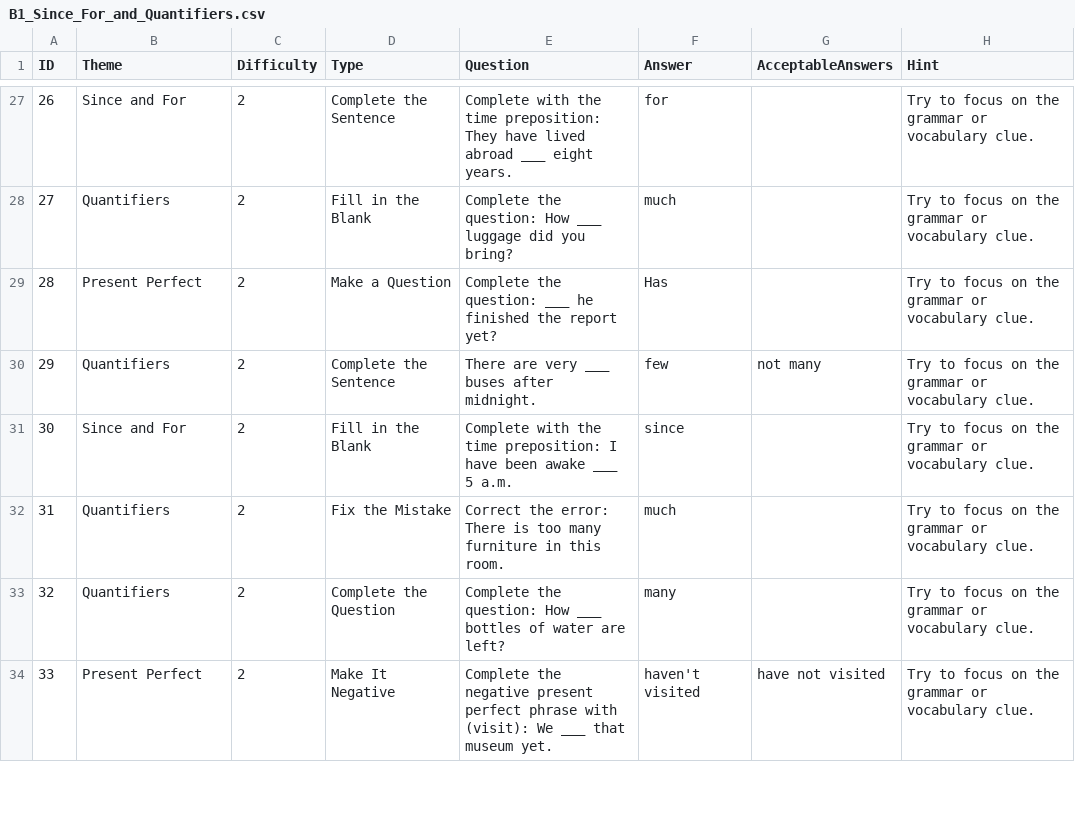
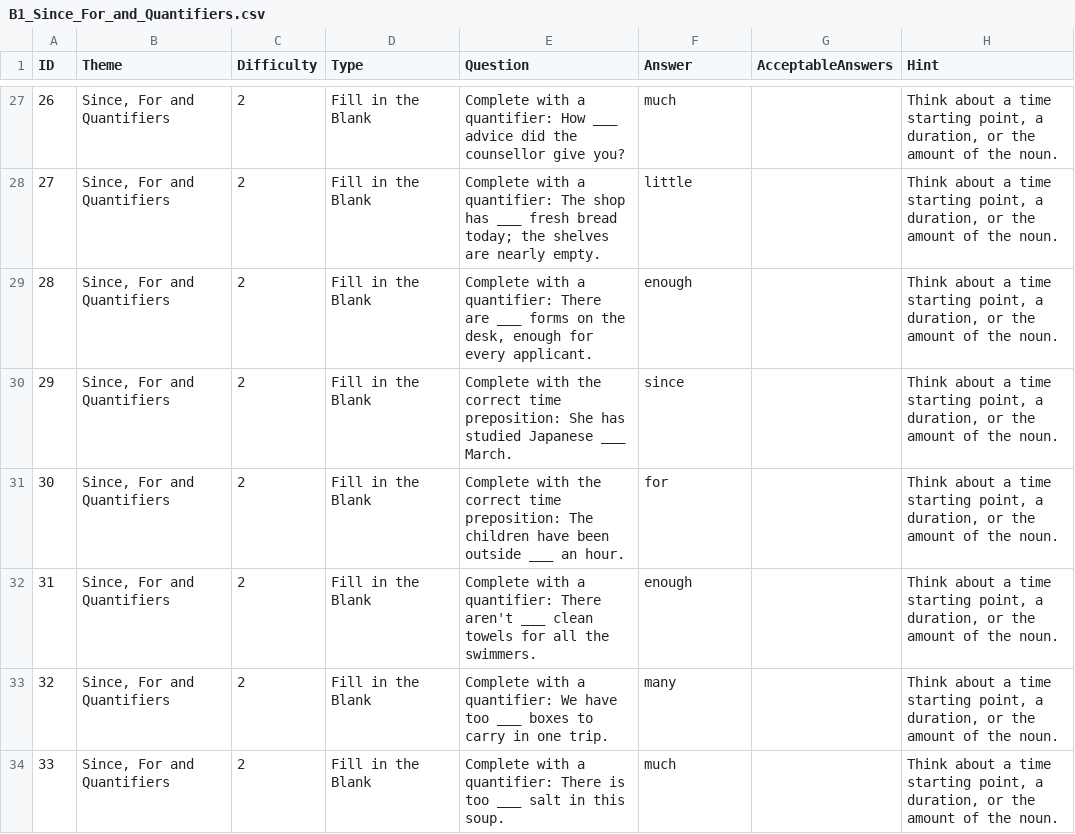
Before and after one commit to stephenfagen/english-quest, a CSV file: B1_Since_For_and_Quantifiers.csv, drawn as a sheet; only a part is shown, gaps mark what is left out; the diff covers the shown part only.

Commit message:
Review and correct question pack prompts and answers

```diff
--- a/B1_Since_For_and_Quantifiers.csv
+++ b/B1_Since_For_and_Quantifiers.csv
@@ -27,8 +27,8 @@
-26,Since and For,2,Complete the Sentence,Complete with the time preposition: They have lived abroad ___ eight years.,for,,Try to focus on the grammar or vocabulary clue.
-27,Quantifiers,2,Fill in the Blank,Complete the question: How ___ luggage did you bring?,much,,Try to focus on the grammar or vocabulary clue.
-28,Present Perfect,2,Make a Question,Complete the question: ___ he finished the report yet?,Has,,Try to focus on the grammar or vocabulary clue.
-29,Quantifiers,2,Complete the Sentence,There are very ___ buses after midnight.,few,not many,Try to focus on the grammar or vocabulary clue.
-30,Since and For,2,Fill in the Blank,Complete with the time preposition: I have been awake ___ 5 a.m.,since,,Try to focus on the grammar or vocabulary clue.
-31,Quantifiers,2,Fix the Mistake,Correct the error: There is too many furniture in this room.,much,,Try to focus on the grammar or vocabulary clue.
-32,Quantifiers,2,Complete the Question,Complete the question: How ___ bottles of water are left?,many,,Try to focus on the grammar or vocabulary clue.
-33,Present Perfect,2,Make It Negative,Complete the negative present perfect phrase with (visit): We ___ that museum yet.,haven't visited,have not visited,Try to focus on the grammar or vocabulary clue.
+26,"Since, For and Quantifiers",2,Fill in the Blank,Complete with a quantifier: How ___ advice did the counsellor give you?,much,,"Think about a time starting point, a duration, or the amount of the noun."
+27,"Since, For and Quantifiers",2,Fill in the Blank,Complete with a quantifier: The shop has ___ fresh bread today; the shelves are nearly empty.,little,,"Think about a time starting point, a duration, or the amount of the noun."
+28,"Since, For and Quantifiers",2,Fill in the Blank,"Complete with a quantifier: There are ___ forms on the desk, enough for every applicant.",enough,,"Think about a time starting point, a duration, or the amount of the noun."
+29,"Since, For and Quantifiers",2,Fill in the Blank,Complete with the correct time preposition: She has studied Japanese ___ March.,since,,"Think about a time starting point, a duration, or the amount of the noun."
+30,"Since, For and Quantifiers",2,Fill in the Blank,Complete with the correct time preposition: The children have been outside ___ an hour.,for,,"Think about a time starting point, a duration, or the amount of the noun."
+31,"Since, For and Quantifiers",2,Fill in the Blank,Complete with a quantifier: There aren't ___ clean towels for all the swimmers.,enough,,"Think about a time starting point, a duration, or the amount of the noun."
+32,"Since, For and Quantifiers",2,Fill in the Blank,Complete with a quantifier: We have too ___ boxes to carry in one trip.,many,,"Think about a time starting point, a duration, or the amount of the noun."
+33,"Since, For and Quantifiers",2,Fill in the Blank,Complete with a quantifier: There is too ___ salt in this soup.,much,,"Think about a time starting point, a duration, or the amount of the noun."
```
Also changed, not shown: 161 edited cells elsewhere in this file.
